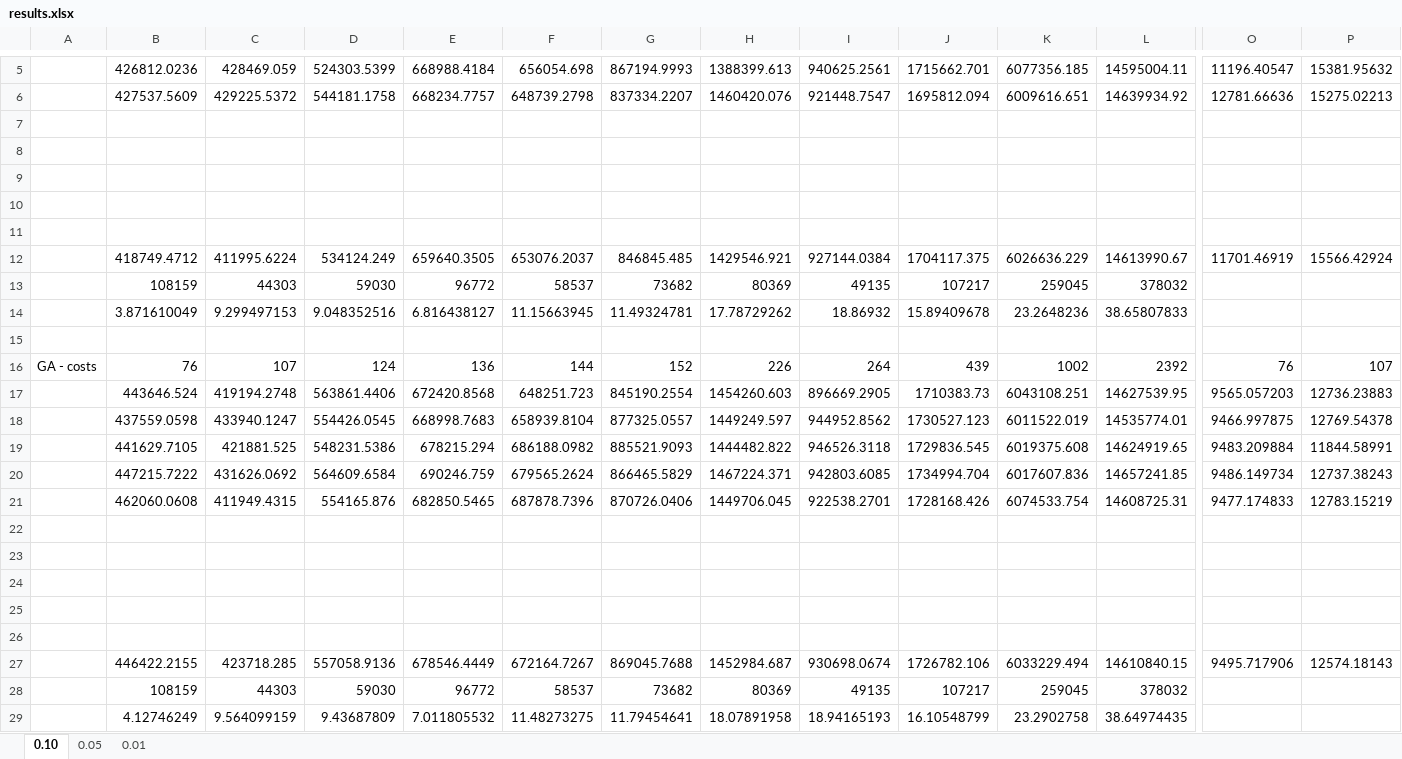
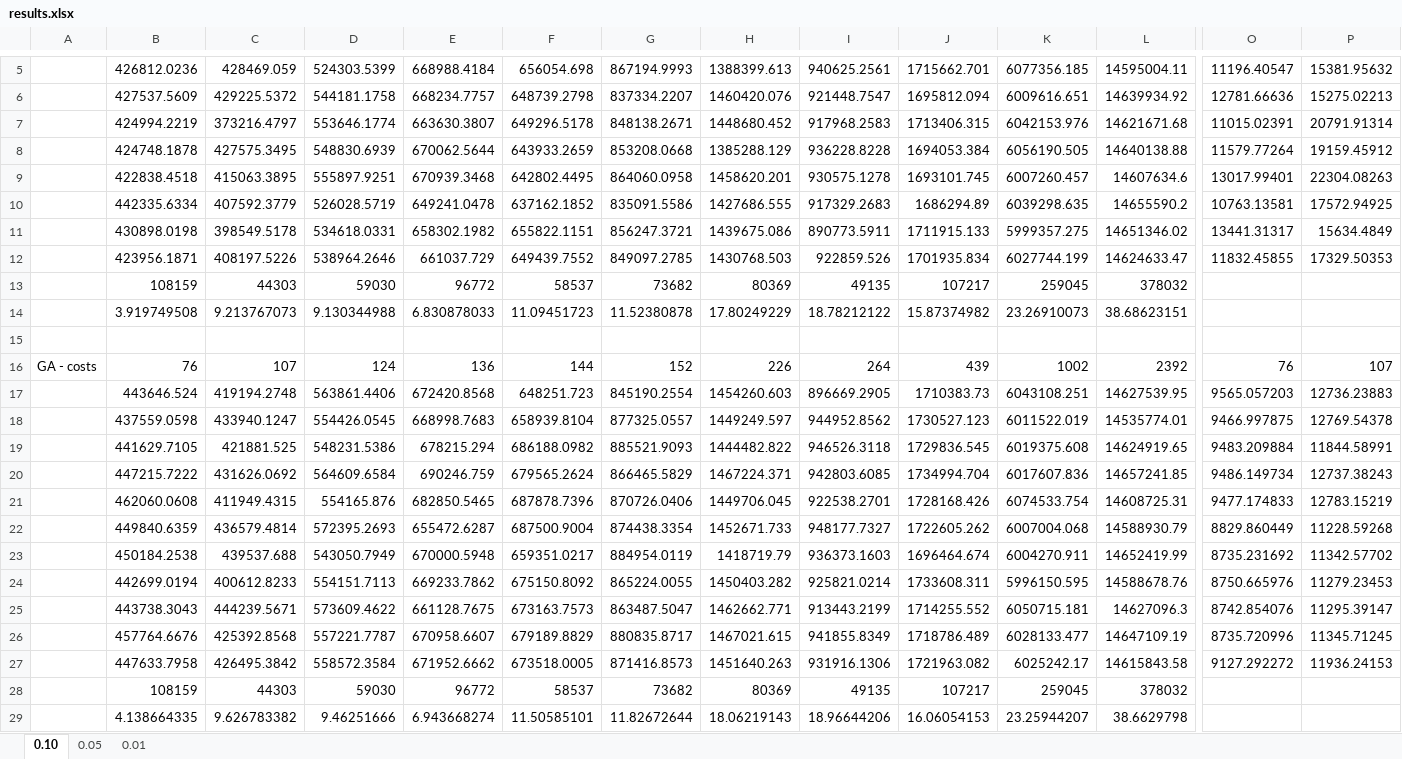
Before and after one commit to Noisey96/crispr-ga, an Excel workbook: results.xlsx, sheet 0.10, drawn as a sheet; only a part is shown, gaps mark what is left out; values as stored, in another font and other column widths than the file's, no borders; removed rows and columns are numbered as before the commit, all else as after; rows hold the shown columns only; the diff names each change by its address in the sheet, - before the commit and + after, or states it on an @@ line.

```diff
--- a/results.xlsx (sheet 0.10)
+++ b/results.xlsx (sheet 0.10)
-row 7: (empty)
+row 7:  | 424994.2219 | 373216.4797 | 553646.1774 | 663630.3807 | 649296.5178 | 848138.2671 | 1448680.452 | 917968.2583 | 1713406.315 | 6042153.976 | 14621671.68 | 11015.02391 | 20791.91314
-row 8: (empty)
+row 8:  | 424748.1878 | 427575.3495 | 548830.6939 | 670062.5644 | 643933.2659 | 853208.0668 | 1385288.129 | 936228.8228 | 1694053.384 | 6056190.505 | 14640138.88 | 11579.77264 | 19159.45912
-row 9: (empty)
+row 9:  | 422838.4518 | 415063.3895 | 555897.9251 | 670939.3468 | 642802.4495 | 864060.0958 | 1458620.201 | 930575.1278 | 1693101.745 | 6007260.457 | 14607634.6 | 13017.99401 | 22304.08263
-row 10: (empty)
+row 10:  | 442335.6334 | 407592.3779 | 526028.5719 | 649241.0478 | 637162.1852 | 835091.5586 | 1427686.555 | 917329.2683 | 1686294.89 | 6039298.635 | 14655590.2 | 10763.13581 | 17572.94925
-row 11: (empty)
+row 11:  | 430898.0198 | 398549.5178 | 534618.0331 | 658302.1982 | 655822.1151 | 856247.3721 | 1439675.086 | 890773.5911 | 1711915.133 | 5999357.275 | 14651346.02 | 13441.31317 | 15634.4849
-row 12:  | 418749.4712 | 411995.6224 | 534124.249 | 659640.3505 | 653076.2037 | 846845.485 | 1429546.921 | 927144.0384 | 1704117.375 | 6026636.229 | 14613990.67 | 11701.46919 | 15566.42924
+row 12:  | 423956.1871 | 408197.5226 | 538964.2646 | 661037.729 | 649439.7552 | 849097.2785 | 1430768.503 | 922859.526 | 1701935.834 | 6027744.199 | 14624633.47 | 11832.45855 | 17329.50353
-row 14:  | 3.871610049 | 9.299497153 | 9.048352516 | 6.816438127 | 11.15663945 | 11.49324781 | 17.78729262 | 18.86932 | 15.89409678 | 23.2648236 | 38.65807833
+row 14:  | 3.919749508 | 9.213767073 | 9.130344988 | 6.830878033 | 11.09451723 | 11.52380878 | 17.80249229 | 18.78212122 | 15.87374982 | 23.26910073 | 38.68623151
-row 22: (empty)
+row 22:  | 449840.6359 | 436579.4814 | 572395.2693 | 655472.6287 | 687500.9004 | 874438.3354 | 1452671.733 | 948177.7327 | 1722605.262 | 6007004.068 | 14588930.79 | 8829.860449 | 11228.59268
-row 23: (empty)
+row 23:  | 450184.2538 | 439537.688 | 543050.7949 | 670000.5948 | 659351.0217 | 884954.0119 | 1418719.79 | 936373.1603 | 1696464.674 | 6004270.911 | 14652419.99 | 8735.231692 | 11342.57702
-row 24: (empty)
+row 24:  | 442699.0194 | 400612.8233 | 554151.7113 | 669233.7862 | 675150.8092 | 865224.0055 | 1450403.282 | 925821.0214 | 1733608.311 | 5996150.595 | 14588678.76 | 8750.665976 | 11279.23453
-row 25: (empty)
+row 25:  | 443738.3043 | 444239.5671 | 573609.4622 | 661128.7675 | 673163.7573 | 863487.5047 | 1462662.771 | 913443.2199 | 1714255.552 | 6050715.181 | 14627096.3 | 8742.854076 | 11295.39147
-row 26: (empty)
+row 26:  | 457764.6676 | 425392.8568 | 557221.7787 | 670958.6607 | 679189.8829 | 880835.8717 | 1467021.615 | 941855.8349 | 1718786.489 | 6028133.477 | 14647109.19 | 8735.720996 | 11345.71245
-row 27:  | 446422.2155 | 423718.285 | 557058.9136 | 678546.4449 | 672164.7267 | 869045.7688 | 1452984.687 | 930698.0674 | 1726782.106 | 6033229.494 | 14610840.15 | 9495.717906 | 12574.18143
+row 27:  | 447633.7958 | 426495.3842 | 558572.3584 | 671952.6662 | 673518.0005 | 871416.8573 | 1451640.263 | 931916.1306 | 1721963.082 | 6025242.17 | 14615843.58 | 9127.292272 | 11936.24153
-row 29:  | 4.12746249 | 9.564099159 | 9.43687809 | 7.011805532 | 11.48273275 | 11.79454641 | 18.07891958 | 18.94165193 | 16.10548799 | 23.2902758 | 38.64974435
+row 29:  | 4.138664335 | 9.626783382 | 9.46251666 | 6.943668274 | 11.50585101 | 11.82672644 | 18.06219143 | 18.96644206 | 16.06054153 | 23.25944207 | 38.6629798
```
Also changed, not shown: 5 other files.
